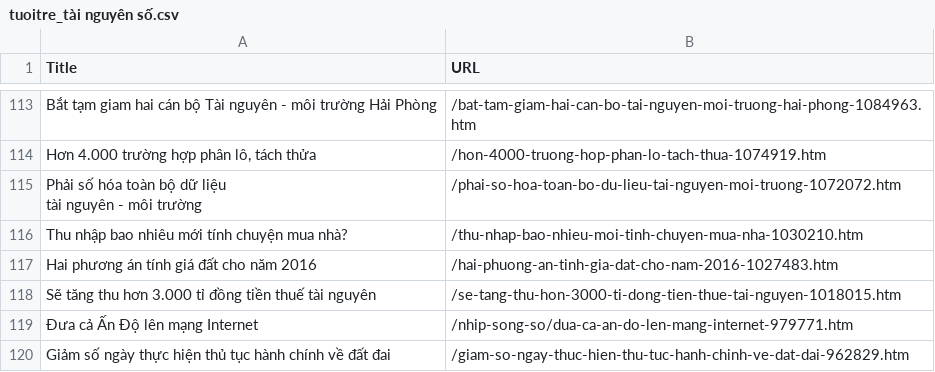
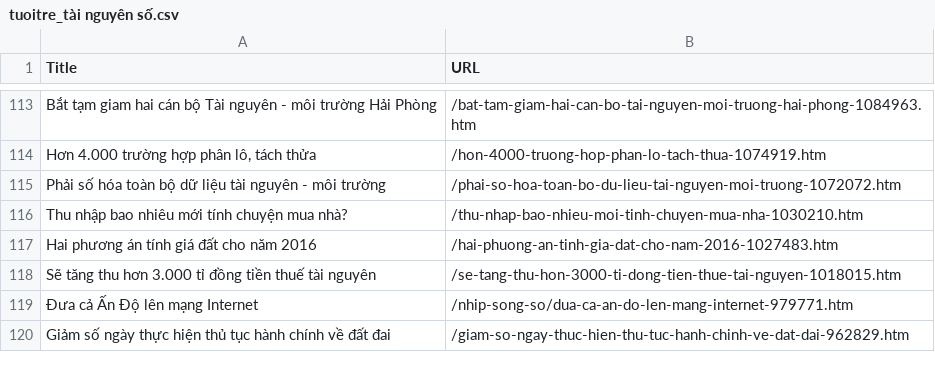
Before and after one commit to tommenguyen0602/news_data, a CSV file: tuoitre/tuoitre_tài nguyên số.csv (was data/tuoitre_tài nguyên số.csv), drawn as a sheet; only a part is shown, gaps mark what is left out; the diff names each change by its address in the sheet, - before the commit and + after, or states it on an @@ line.

Commit message:
version 1 tuoitre

```diff
--- a/data/tuoitre_tài nguyên số.csv
+++ b/tuoitre/tuoitre_tài nguyên số.csv
-A115 (Title): …môi trường
+A115 (Title): …môi trường
```
Also changed, not shown: 50 other files.
